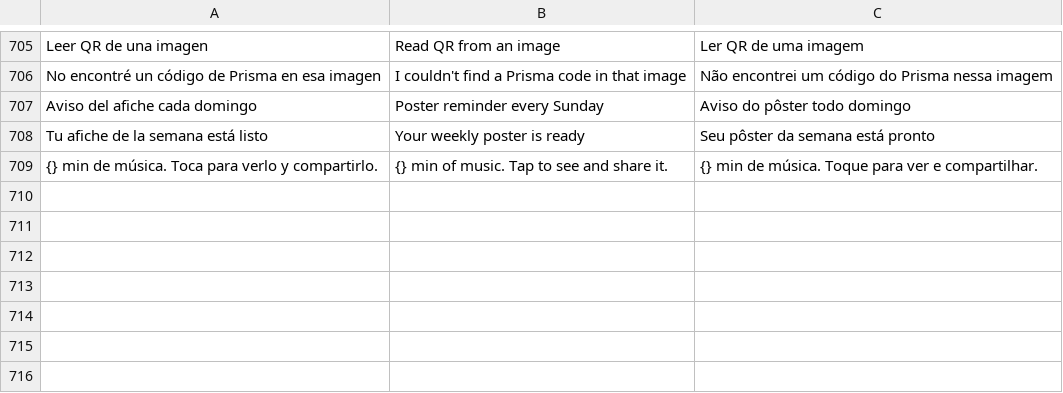
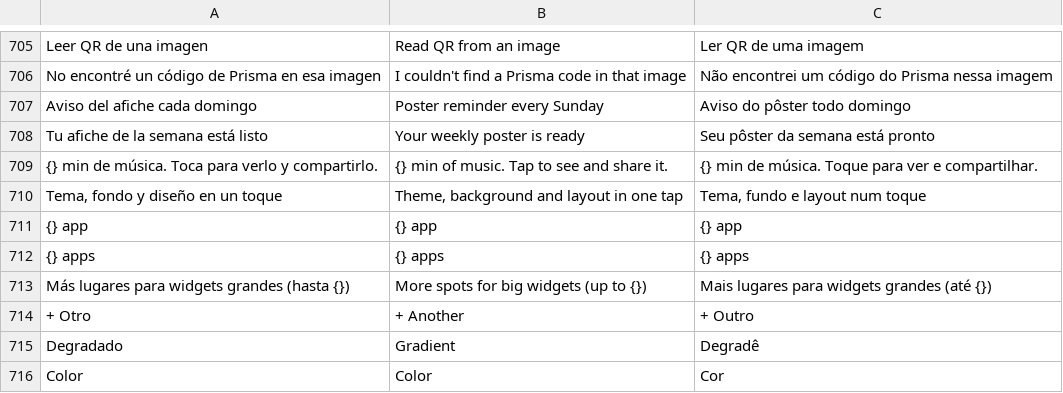
Before and after one commit to hossa2016/redoble, a TSV file: app/src/main/assets/i18n.tsv, drawn as a sheet; only a part is shown, gaps mark what is left out; the diff names each change by its address in the sheet, - before the commit and + after, or states it on an @@ line.

```diff
--- a/app/src/main/assets/i18n.tsv
+++ b/app/src/main/assets/i18n.tsv
+row 710: Tema, fondo y diseño en un toque | Theme, background and layout in one tap | Tema, fundo e layout num toque
+row 711: {} app | {} app | {} app
+row 712: {} apps | {} apps | {} apps
+row 713: Más lugares para widgets grandes (hasta {}) | More spots for big widgets (up to {}) | Mais lugares para widgets grandes (até {})
+row 714: + Otro | + Another | + Outro
+row 715: Degradado | Gradient | Degradê
+row 716: Color | Color | Cor
```
Also changed, not shown: 14 other files.
